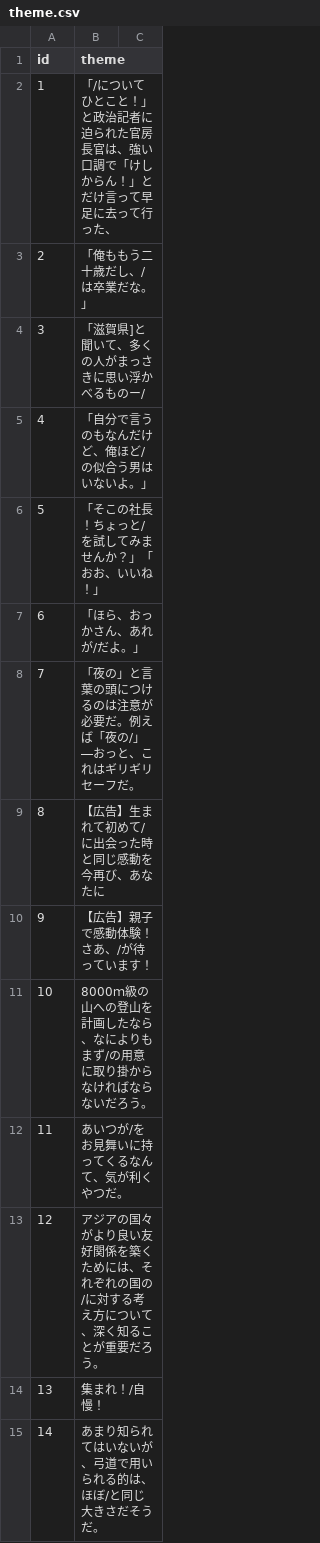
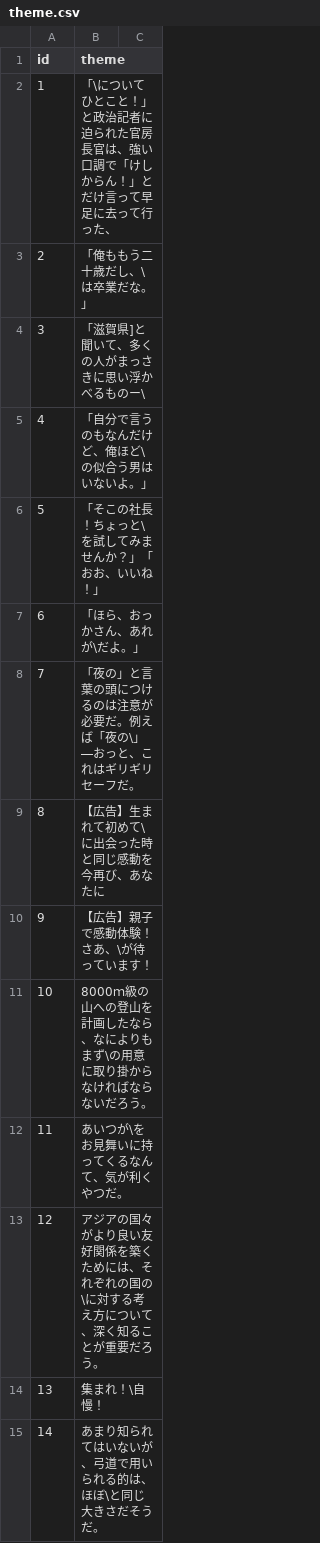
Before and after one commit to esmile-training/mikata, a CSV file: public/assets/csv/mikata/theme.csv, drawn as a sheet; only a part is shown; the diff covers the shown part only.

```diff
--- a/public/assets/csv/mikata/theme.csv
+++ b/public/assets/csv/mikata/theme.csv
@@ -1,15 +1,15 @@
 id	theme
-1	「/についてひとこと！」と政治記者に迫られた官房長官は、強い口調で「けしからん！」とだけ言って早足に去って行った、
-2	「俺ももう二十歳だし、/は卒業だな。」
-3	「滋賀県]と聞いて、多くの人がまっさきに思い浮かべるものー/
-4	「自分で言うのもなんだけど、俺ほど/の似合う男はいないよ。」
-5	「そこの社長！ちょっと/を試してみませんか？」「おお、いいね！」
-6	「ほら、おっかさん、あれが/だよ。」
-7	「夜の」と言葉の頭につけるのは注意が必要だ。例えば「夜の/」―おっと、これはギリギリセーフだ。
-8	【広告】生まれて初めて/に出会った時と同じ感動を今再び、あなたに
-9	【広告】親子で感動体験！さあ、/が待っています！
-10	8000ｍ級の山への登山を計画したなら、なによりもまず/の用意に取り掛からなければならないだろう。
-11	あいつが/をお見舞いに持ってくるなんて、気が利くやつだ。
-12	アジアの国々がより良い友好関係を築くためには、それぞれの国の/に対する考え方について、深く知ることが重要だろう。
-13	集まれ！/自慢！
-14	あまり知られてはいないが、弓道で用いられる的は、ほぼ/と同じ大きさだそうだ。
+1	「\についてひとこと！」と政治記者に迫られた官房長官は、強い口調で「けしからん！」とだけ言って早足に去って行った、
+2	「俺ももう二十歳だし、\は卒業だな。」
+3	「滋賀県]と聞いて、多くの人がまっさきに思い浮かべるものー\
+4	「自分で言うのもなんだけど、俺ほど\の似合う男はいないよ。」
+5	「そこの社長！ちょっと\を試してみませんか？」「おお、いいね！」
+6	「ほら、おっかさん、あれが\だよ。」
+7	「夜の」と言葉の頭につけるのは注意が必要だ。例えば「夜の\」―おっと、これはギリギリセーフだ。
+8	【広告】生まれて初めて\に出会った時と同じ感動を今再び、あなたに
+9	【広告】親子で感動体験！さあ、\が待っています！
+10	8000ｍ級の山への登山を計画したなら、なによりもまず\の用意に取り掛からなければならないだろう。
+11	あいつが\をお見舞いに持ってくるなんて、気が利くやつだ。
+12	アジアの国々がより良い友好関係を築くためには、それぞれの国の\に対する考え方について、深く知ることが重要だろう。
+13	集まれ！\自慢！
+14	あまり知られてはいないが、弓道で用いられる的は、ほぼ\と同じ大きさだそうだ。
```
Also changed, not shown: 147 edited cells elsewhere in this file.
